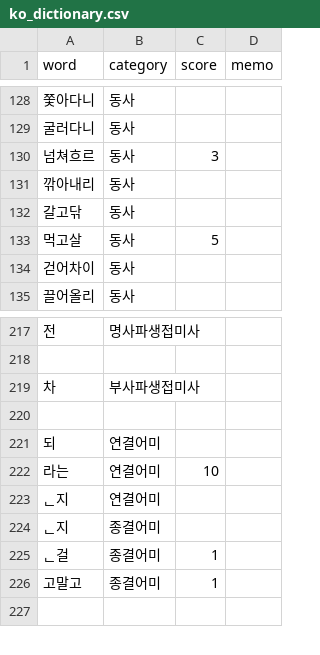
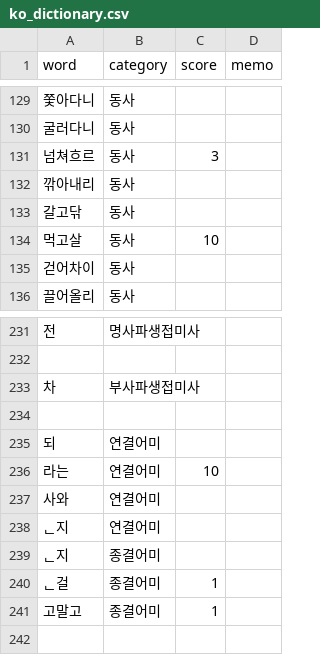
Before and after one commit to Ink-14/KKORI, a CSV file: backend/src/tokenizations/ko_dictionary.csv, drawn as a sheet; only a part is shown, gaps mark what is left out; the diff covers the shown part only.

```diff
--- a/backend/src/tokenizations/ko_dictionary.csv
+++ b/backend/src/tokenizations/ko_dictionary.csv
@@ -132,3 +133,3 @@ word,category,score,memo
 갈고닦,동사,,
-먹고살,동사,5,
+먹고살,동사,10,
 걷어차이,동사,,
@@ -222,2 +236,3 @@ word,category,score,memo
 라는,연결어미,10,
+사와,연결어미,,
 ᆫ지,연결어미,,
```
Also changed, not shown: 18 added rows elsewhere in this file, backend/src/tokenizations/ko_preanalyzed.csv, 2 other files.
